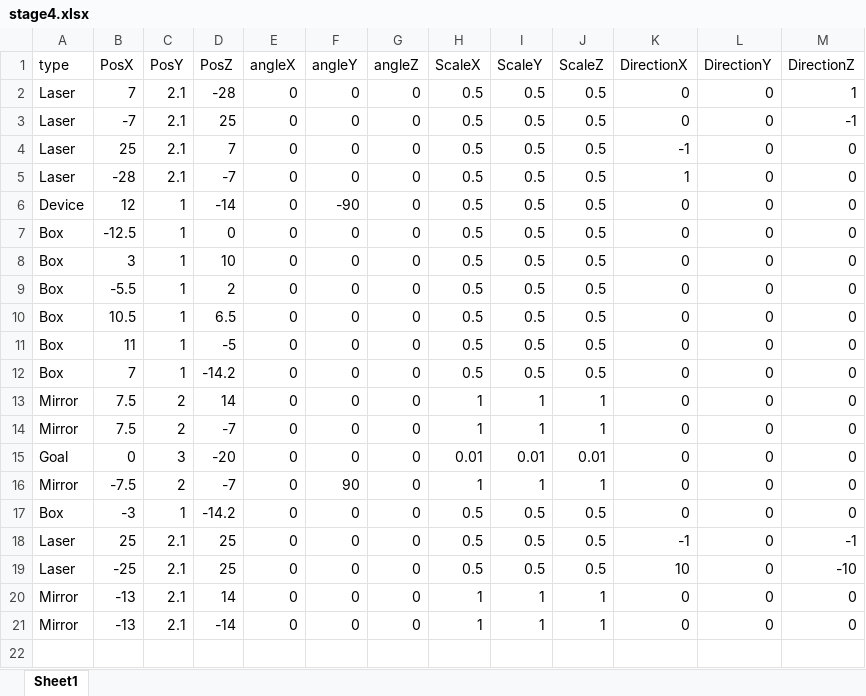
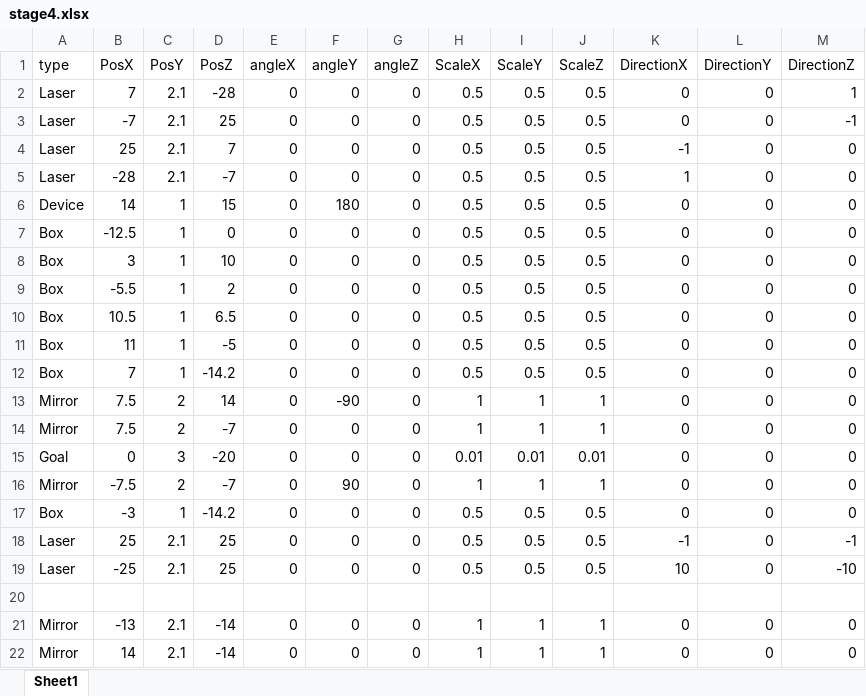
Before and after one commit to dondondokodon/2TeamProject1, an Excel workbook: Data/Excel/stage4.xlsx, sheet Sheet1, drawn as a sheet; values as stored, in another font and other column widths than the file's, no borders; the diff names each change by its address in the sheet, - before the commit and + after, or states it on an @@ line.

```diff
--- a/Data/Excel/stage4.xlsx (sheet Sheet1)
+++ b/Data/Excel/stage4.xlsx (sheet Sheet1)
-B6 (PosX): 12
+B6 (PosX): 14
-D6 (PosZ): -14
+D6 (PosZ): 15
-F6 (angleY): -90
+F6 (angleY): 180
-F13 (angleY): 0
+F13 (angleY): -90
-row 20: Mirror | -13 | 2.1 | 14 | 0 | 0 | 0 | 1 | 1 | 1 | 0 | 0 | 0
+row 20: (empty)
+row 22: Mirror | 14 | 2.1 | -14 | 0 | 0 | 0 | 1 | 1 | 1 | 0 | 0 | 0
```
Also changed, not shown: 2 other files.
